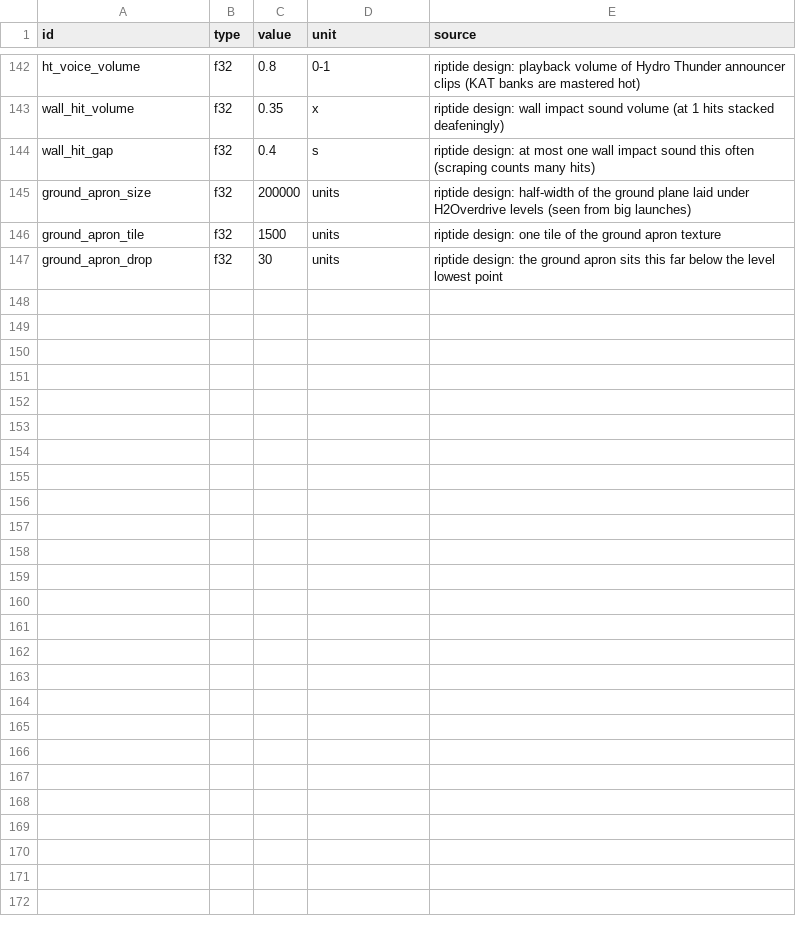
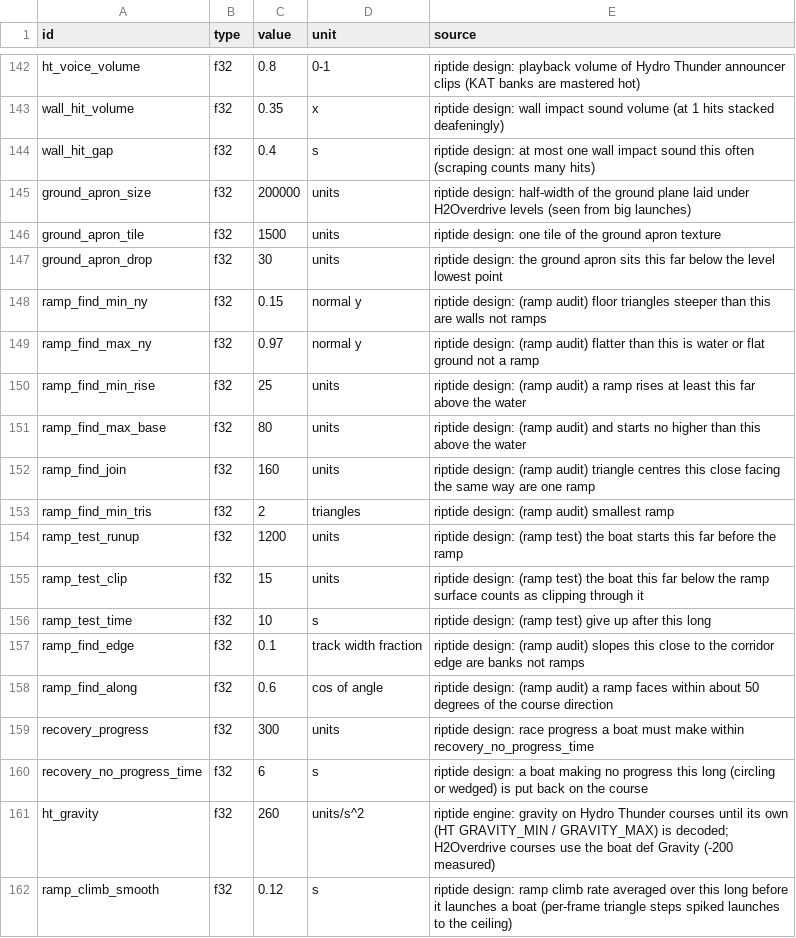
Before and after one commit to solarfren69420/Riptide, a CSV file: sheets/physics.csv, drawn as a sheet; only a part is shown, gaps mark what is left out; the diff names each change by its address in the sheet, - before the commit and + after, or states it on an @@ line.

Commit message:
Ramps and jumps measured from the real game: gravity 200, logs/rafts/crates are solid, launches no longer spike
Recorded live from H2Overdrive: its gravity is 200 (Riptide used 260), many jumps come off
floating logs and rafts (now solid), and ramps launch at their real climb rate instead of
spiking to the 350 ceiling. New ramp audit tooling (scripts/ramp-check.sh).

```diff
--- a/sheets/physics.csv
+++ b/sheets/physics.csv
+row 148: ramp_find_min_ny | f32 | 0.15 | normal y | riptide design: (ramp audit) floor triangles steeper than this are walls not ramps
+row 149: ramp_find_max_ny | f32 | 0.97 | normal y | riptide design: (ramp audit) flatter than this is water or flat ground not a ramp
+row 150: ramp_find_min_rise | f32 | 25 | units | riptide design: (ramp audit) a ramp rises at least this far above the water
+row 151: ramp_find_max_base | f32 | 80 | units | riptide design: (ramp audit) and starts no higher than this above the water
+row 152: ramp_find_join | f32 | 160 | units | riptide design: (ramp audit) triangle centres this close facing the same way are one ramp
+row 153: ramp_find_min_tris | f32 | 2 | triangles | riptide design: (ramp audit) smallest ramp
+row 154: ramp_test_runup | f32 | 1200 | units | riptide design: (ramp test) the boat starts this far before the ramp
+row 155: ramp_test_clip | f32 | 15 | units | riptide design: (ramp test) the boat this far below the ramp surface counts as clipping through it
+row 156: ramp_test_time | f32 | 10 | s | riptide design: (ramp test) give up after this long
+row 157: ramp_find_edge | f32 | 0.1 | track width fraction | riptide design: (ramp audit) slopes this close to the corridor edge are banks not ramps
+row 158: ramp_find_along | f32 | 0.6 | cos of angle | riptide design: (ramp audit) a ramp faces within about 50 degrees of the course direction
+row 159: recovery_progress | f32 | 300 | units | riptide design: race progress a boat must make within recovery_no_progress_time
+row 160: recovery_no_progress_time | f32 | 6 | s | riptide design: a boat making no progress this long (circling or wedged) is put back on the course
+row 161: ht_gravity | f32 | 260 | units/s^2 | riptide engine: gravity on Hydro Thunder courses until its own (HT GRAVITY_MIN / GRAVITY_MAX) is decoded; H2Overdrive courses use the boat def Gravity (-200 measured)
+row 162: ramp_climb_smooth | f32 | 0.12 | s | riptide design: ramp climb rate averaged over this long before it launches a boat (per-frame triangle steps spiked launches to the ceiling)
```
Also changed, not shown: sheets/evidence.csv, 8 other files.
